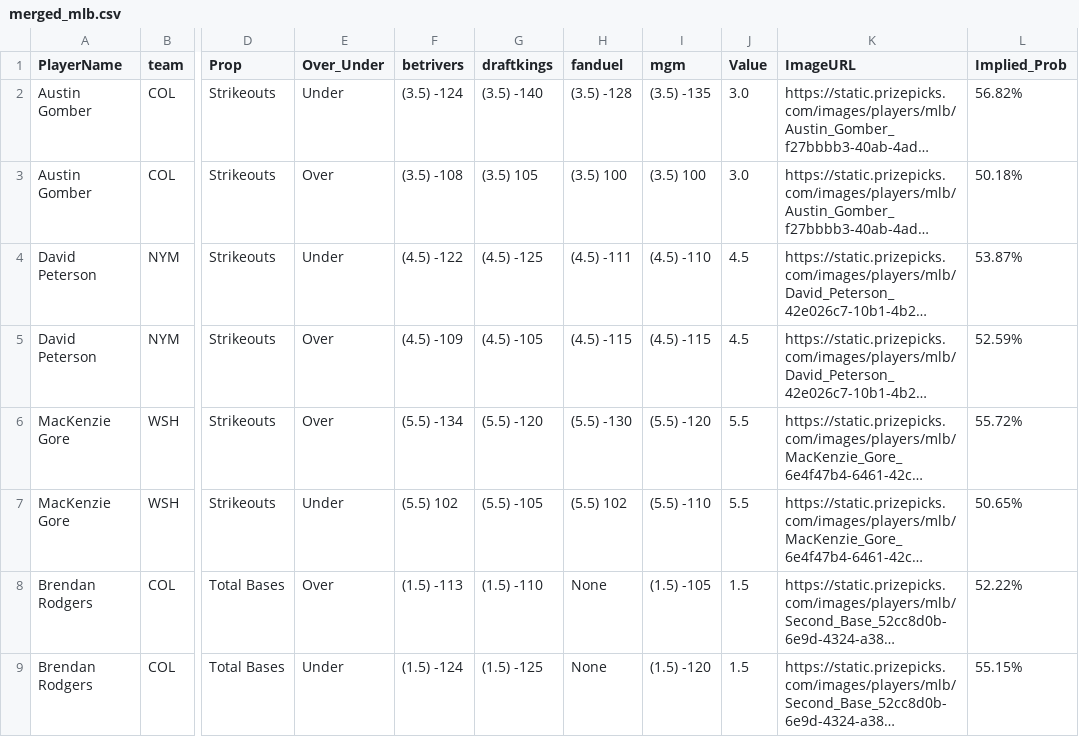
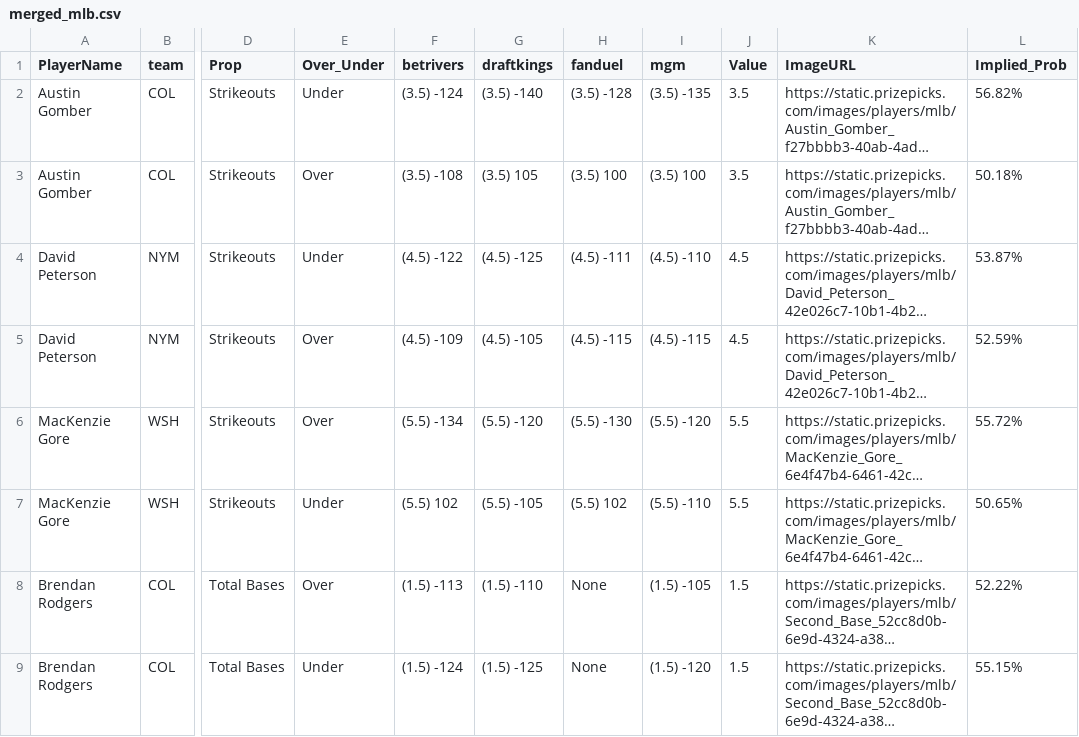
Before and after one commit to DhirenShivdasani/mlb, a CSV file: merged_mlb.csv, drawn as a sheet; only a part is shown, gaps mark what is left out; long unchanged cells end in …; the diff names each change by its address in the sheet, - before the commit and + after, or states it on an @@ line.

Commit message:
Automated update by scheduler

```diff
--- a/merged_mlb.csv
+++ b/merged_mlb.csv
-J2:J3 (Value): 3.0
+J2:J3 (Value): 3.5
```
